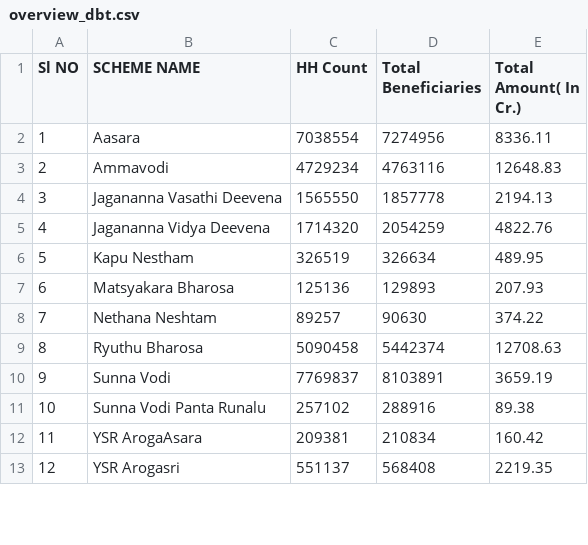
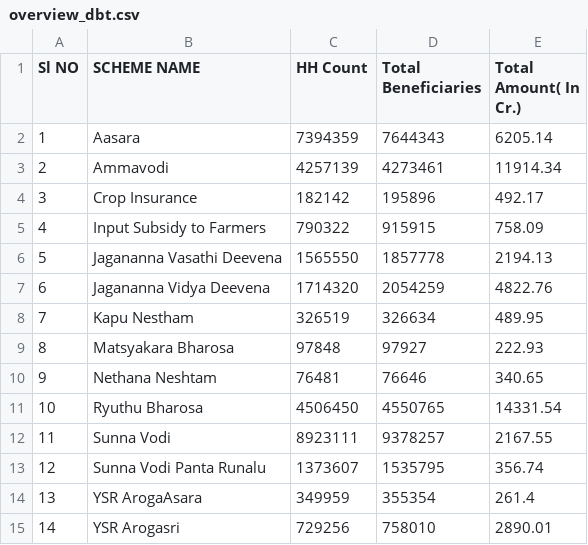
Before and after one commit to Piyush-Tanwar/dash_app_3, a CSV file: overview_dbt.csv, drawn as a sheet; only a part is shown; addresses are those after the commit; the diff covers the shown part only; the diff names each change by its address in the sheet, - before the commit and + after, or states it on an @@ line.

Commit message:
new update

```diff
--- a/overview_dbt.csv
+++ b/overview_dbt.csv
-C2 (HH Count): 7038554
+C2 (HH Count): 7394359
-D2 (Total Beneficiaries): 7274956
+D2 (Total Beneficiaries): 7644343
-E2 (Total Amount( In Cr.)): 8336.11
+E2 (Total Amount( In Cr.)): 6205.14
-C3 (HH Count): 4729234
+C3 (HH Count): 4257139
-D3 (Total Beneficiaries): 4763116
+D3 (Total Beneficiaries): 4273461
-E3 (Total Amount( In Cr.)): 12648.83
+E3 (Total Amount( In Cr.)): 11914.34
+row 4: 3 | Crop Insurance | 182142 | 195896 | 492.17
+row 5: 4 | Input Subsidy to Farmers | 790322 | 915915 | 758.09
@@ column A (Sl NO) renumbered between rows 6 and 25 @@
-C9 (HH Count): 125136
+C9 (HH Count): 97848
-D9 (Total Beneficiaries): 129893
+D9 (Total Beneficiaries): 97927
-E9 (Total Amount( In Cr.)): 207.93
+E9 (Total Amount( In Cr.)): 222.93
-C10 (HH Count): 89257
+C10 (HH Count): 76481
-D10 (Total Beneficiaries): 90630
+D10 (Total Beneficiaries): 76646
-E10 (Total Amount( In Cr.)): 374.22
+E10 (Total Amount( In Cr.)): 340.65
-C11 (HH Count): 5090458
+C11 (HH Count): 4506450
-D11 (Total Beneficiaries): 5442374
+D11 (Total Beneficiaries): 4550765
-E11 (Total Amount( In Cr.)): 12708.63
+E11 (Total Amount( In Cr.)): 14331.54
-C12 (HH Count): 7769837
+C12 (HH Count): 8923111
-D12 (Total Beneficiaries): 8103891
+D12 (Total Beneficiaries): 9378257
-E12 (Total Amount( In Cr.)): 3659.19
+E12 (Total Amount( In Cr.)): 2167.55
-C13 (HH Count): 257102
+C13 (HH Count): 1373607
-D13 (Total Beneficiaries): 288916
+D13 (Total Beneficiaries): 1535795
-E13 (Total Amount( In Cr.)): 89.38
+E13 (Total Amount( In Cr.)): 356.74
-C14 (HH Count): 209381
+C14 (HH Count): 349959
-D14 (Total Beneficiaries): 210834
+D14 (Total Beneficiaries): 355354
-E14 (Total Amount( In Cr.)): 160.42
+E14 (Total Amount( In Cr.)): 261.4
-C15 (HH Count): 551137
+C15 (HH Count): 729256
-D15 (Total Beneficiaries): 568408
+D15 (Total Beneficiaries): 758010
-E15 (Total Amount( In Cr.)): 2219.35
+E15 (Total Amount( In Cr.)): 2890.01
```
Also changed, not shown: 12 edited cells elsewhere in this file.
